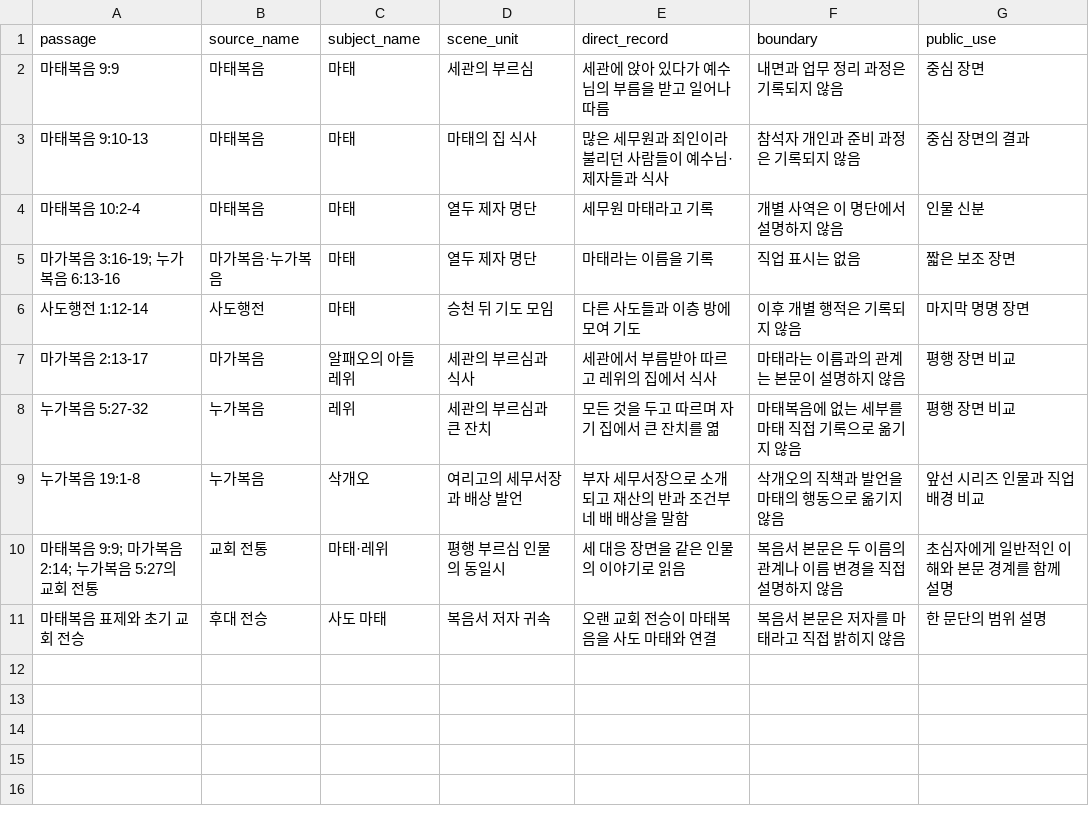
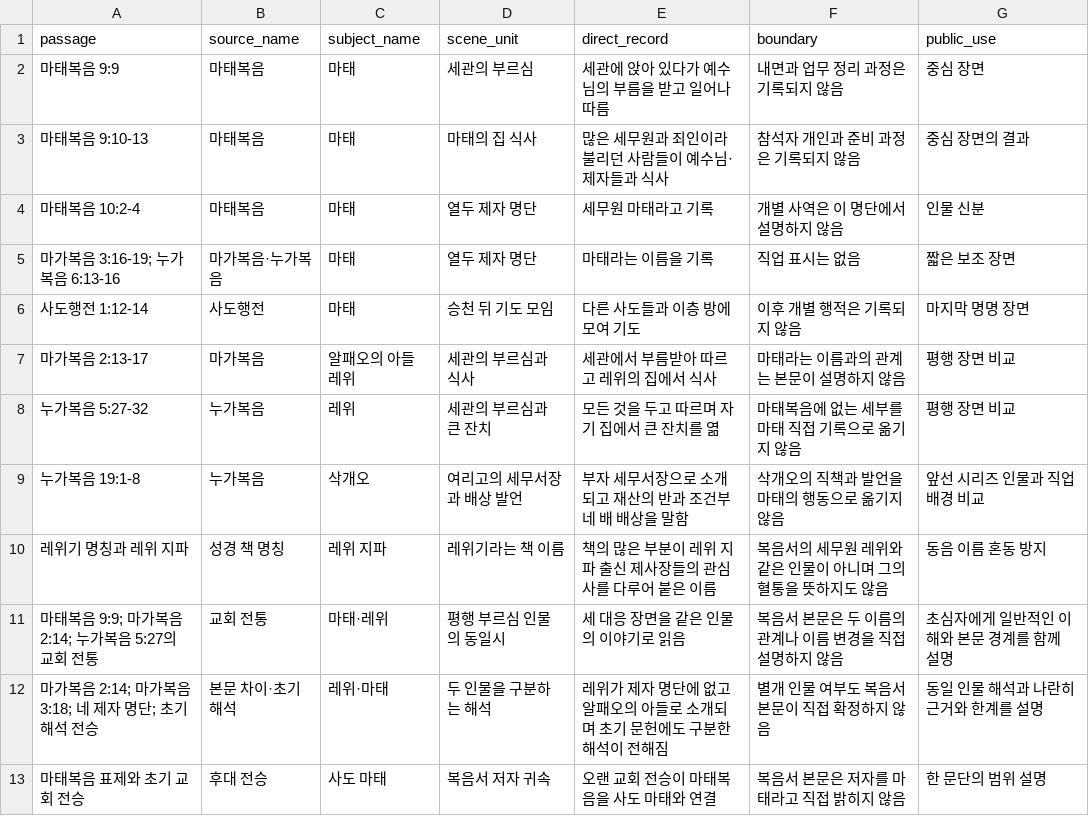
Before and after one commit to jaesungkr/blog-workspace, a CSV file: posts/2026-08-28-matthew-called-from-tax-booth/artifacts/matthew-passage-map.csv, drawn as a sheet.

Commit message:
Balance Matthew and Levi interpretations

```diff
--- a/posts/2026-08-28-matthew-called-from-tax-booth/artifacts/matthew-passage-map.csv
+++ b/posts/2026-08-28-matthew-called-from-tax-booth/artifacts/matthew-passage-map.csv
@@ -9,3 +9,5 @@ passage,source_name,subject_name,scene_unit,direct_record,boundary,public_use
 "누가복음 19:1-8","누가복음","삭개오","여리고의 세무서장과 배상 발언","부자 세무서장으로 소개되고 재산의 반과 조건부 네 배 배상을 말함","삭개오의 직책과 발언을 마태의 행동으로 옮기지 않음","앞선 시리즈 인물과 직업 배경 비교"
+"레위기 명칭과 레위 지파","성경 책 명칭","레위 지파","레위기라는 책 이름","책의 많은 부분이 레위 지파 출신 제사장들의 관심사를 다루어 붙은 이름","복음서의 세무원 레위와 같은 인물이 아니며 그의 혈통을 뜻하지도 않음","동음 이름 혼동 방지"
 "마태복음 9:9; 마가복음 2:14; 누가복음 5:27의 교회 전통","교회 전통","마태·레위","평행 부르심 인물의 동일시","세 대응 장면을 같은 인물의 이야기로 읽음","복음서 본문은 두 이름의 관계나 이름 변경을 직접 설명하지 않음","초심자에게 일반적인 이해와 본문 경계를 함께 설명"
+"마가복음 2:14; 마가복음 3:18; 네 제자 명단; 초기 해석 전승","본문 차이·초기 해석","레위·마태","두 인물을 구분하는 해석","레위가 제자 명단에 없고 알패오의 아들로 소개되며 초기 문헌에도 구분한 해석이 전해짐","별개 인물 여부도 복음서 본문이 직접 확정하지 않음","동일 인물 해석과 나란히 근거와 한계를 설명"
 "마태복음 표제와 초기 교회 전승","후대 전승","사도 마태","복음서 저자 귀속","오랜 교회 전승이 마태복음을 사도 마태와 연결","복음서 본문은 저자를 마태라고 직접 밝히지 않음","한 문단의 범위 설명"
```
Also changed, not shown: 17 other files.
